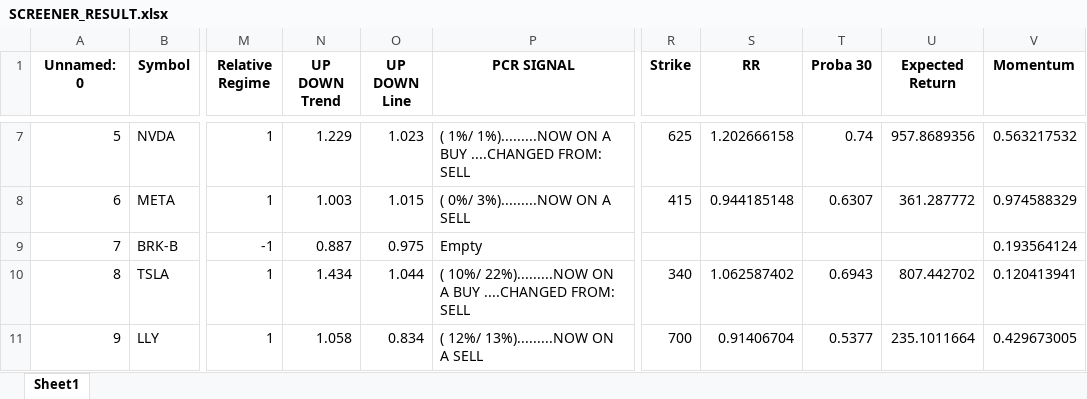
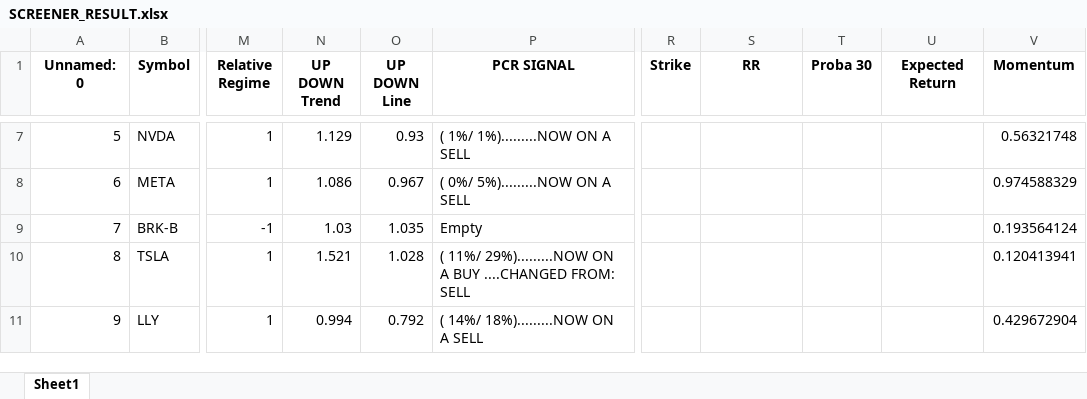
Before and after one commit to Anton-Filimoncev/SHORT_LONG_STRATEGY, an Excel workbook: Screeaner_ITM_PUT_CALENDAR/SCREENER_RESULT.xlsx, sheet Sheet1, drawn as a sheet; only a part is shown, gaps mark what is left out; values as stored, in another font and other column widths than the file's, no borders; the diff covers the shown part only; the diff names each change by its address in the sheet, - before the commit and + after, or states it on an @@ line.

```diff
--- a/Screeaner_ITM_PUT_CALENDAR/SCREENER_RESULT.xlsx (sheet Sheet1)
+++ b/Screeaner_ITM_PUT_CALENDAR/SCREENER_RESULT.xlsx (sheet Sheet1)
-N7 (UP DOWN Trend): 1.229
+N7 (UP DOWN Trend): 1.129
-O7 (UP DOWN Line): 1.023
+O7 (UP DOWN Line): 0.93
-P7 (PCR SIGNAL): ( 1%/ 1%).........NOW ON A BUY ....CHANGED FROM: SELL
+P7 (PCR SIGNAL): ( 1%/ 1%).........NOW ON A SELL
-R7 (Strike): 625
+R7 (Strike): (empty)
-S7 (RR): 1.202666158
+S7 (RR): (empty)
-T7 (Proba 30): 0.74
+T7 (Proba 30): (empty)
-U7 (Expected Return): 957.8689356
+U7 (Expected Return): (empty)
-V7 (Momentum): 0.563217532
+V7 (Momentum): 0.56321748
-N8 (UP DOWN Trend): 1.003
+N8 (UP DOWN Trend): 1.086
-O8 (UP DOWN Line): 1.015
+O8 (UP DOWN Line): 0.967
-P8 (PCR SIGNAL): ( 0%/ 3%).........NOW ON A SELL
+P8 (PCR SIGNAL): ( 0%/ 5%).........NOW ON A SELL
-R8 (Strike): 415
+R8 (Strike): (empty)
-S8 (RR): 0.944185148
+S8 (RR): (empty)
-T8 (Proba 30): 0.6307
+T8 (Proba 30): (empty)
-U8 (Expected Return): 361.287772
+U8 (Expected Return): (empty)
-N9 (UP DOWN Trend): 0.887
+N9 (UP DOWN Trend): 1.03
-O9 (UP DOWN Line): 0.975
+O9 (UP DOWN Line): 1.035
-N10 (UP DOWN Trend): 1.434
+N10 (UP DOWN Trend): 1.521
-O10 (UP DOWN Line): 1.044
+O10 (UP DOWN Line): 1.028
-P10 (PCR SIGNAL): ( 10%/ 22%).........NOW ON A…
+P10 (PCR SIGNAL): ( 11%/ 29%).........NOW ON A…
-R10 (Strike): 340
+R10 (Strike): (empty)
-S10 (RR): 1.062587402
+S10 (RR): (empty)
-T10 (Proba 30): 0.6943
+T10 (Proba 30): (empty)
-U10 (Expected Return): 807.442702
+U10 (Expected Return): (empty)
-N11 (UP DOWN Trend): 1.058
+N11 (UP DOWN Trend): 0.994
-O11 (UP DOWN Line): 0.834
+O11 (UP DOWN Line): 0.792
-P11 (PCR SIGNAL): ( 12%/ 13%).........NOW ON A SELL
+P11 (PCR SIGNAL): ( 14%/ 18%).........NOW ON A SELL
-R11 (Strike): 700
+R11 (Strike): (empty)
-S11 (RR): 0.91406704
+S11 (RR): (empty)
-T11 (Proba 30): 0.5377
+T11 (Proba 30): (empty)
-U11 (Expected Return): 235.1011664
+U11 (Expected Return): (empty)
-V11 (Momentum): 0.429673005
+V11 (Momentum): 0.429672904
```
Also changed, not shown: 33 edited cells elsewhere in this sheet, Screeaner_BEAR CALL DIAGONAL/SCREENER_RESULT.xlsx, Screeaner_BEAR CALL DIAGONAL/active_stock_df.xlsx, 6 other files.
